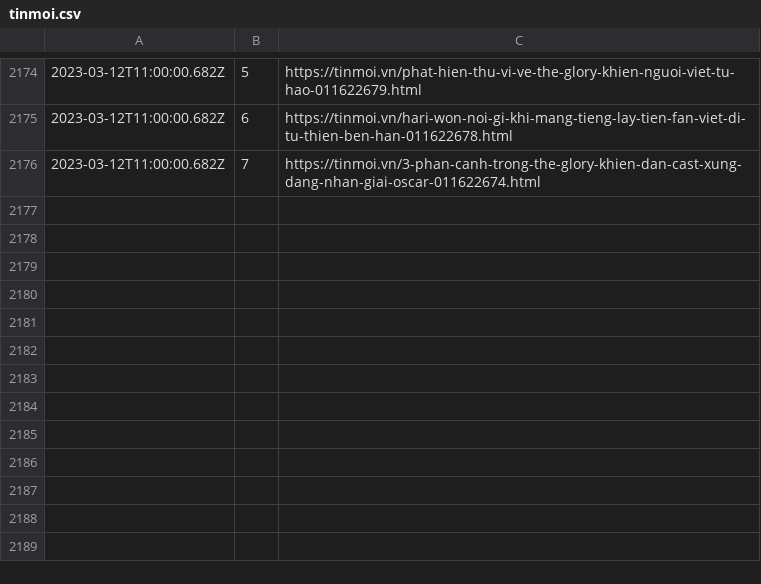
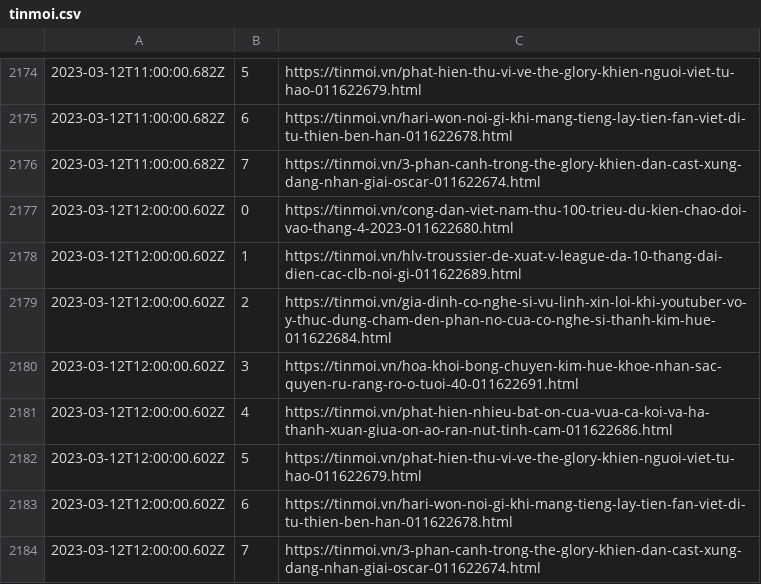
Before and after one commit to Actable-AI/public-datasets, a CSV file: tinmoi.csv, drawn as a sheet; only a part is shown, gaps mark what is left out.

Commit message:
Add new logs

```diff
--- a/tinmoi.csv
+++ b/tinmoi.csv
@@ -2176 +2176,9 @@
 2023-03-12T11:00:00.682Z,7,https://tinmoi.vn/3-phan-canh-trong-the-glory-khien-dan-cast-xung-dang-nhan-giai-oscar-011622674.html
+2023-03-12T12:00:00.602Z,0,https://tinmoi.vn/cong-dan-viet-nam-thu-100-trieu-du-kien-chao-doi-vao-thang-4-2023-011622680.html
+2023-03-12T12:00:00.602Z,1,https://tinmoi.vn/hlv-troussier-de-xuat-v-league-da-10-thang-dai-dien-cac-clb-noi-gi-011622689.html
+2023-03-12T12:00:00.602Z,2,https://tinmoi.vn/gia-dinh-co-nghe-si-vu-linh-xin-loi-khi-youtuber-vo-y-thuc-dung-cham-den-phan-no-cua-co-nghe-si-thanh-kim-hue-011622684.html
+2023-03-12T12:00:00.602Z,3,https://tinmoi.vn/hoa-khoi-bong-chuyen-kim-hue-khoe-nhan-sac-quyen-ru-rang-ro-o-tuoi-40-011622691.html
+2023-03-12T12:00:00.602Z,4,https://tinmoi.vn/phat-hien-nhieu-bat-on-cua-vua-ca-koi-va-ha-thanh-xuan-giua-on-ao-ran-nut-tinh-cam-011622686.html
+2023-03-12T12:00:00.602Z,5,https://tinmoi.vn/phat-hien-thu-vi-ve-the-glory-khien-nguoi-viet-tu-hao-011622679.html
+2023-03-12T12:00:00.602Z,6,https://tinmoi.vn/hari-won-noi-gi-khi-mang-tieng-lay-tien-fan-viet-di-tu-thien-ben-han-011622678.html
+2023-03-12T12:00:00.602Z,7,https://tinmoi.vn/3-phan-canh-trong-the-glory-khien-dan-cast-xung-dang-nhan-giai-oscar-011622674.html
```
